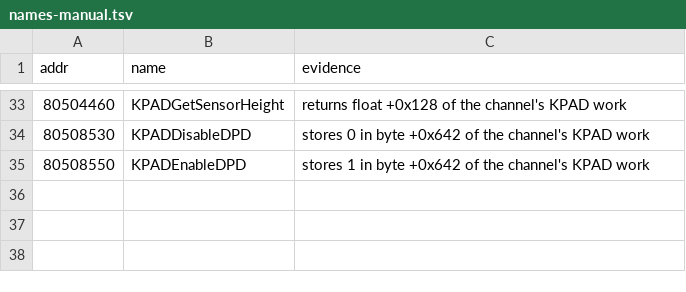
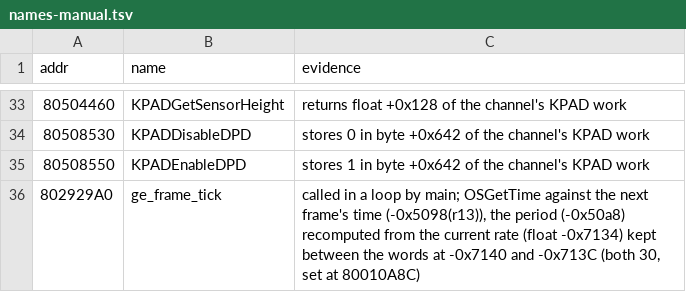
Before and after one commit to Coockie1173/Janus-Project, a TSV file: config/names-manual.tsv, drawn as a sheet; only a part is shown, gaps mark what is left out; the diff names each change by its address in the sheet, - before the commit and + after, or states it on an @@ line.

```diff
--- a/config/names-manual.tsv
+++ b/config/names-manual.tsv
+row 36: 802929A0 | ge_frame_tick | called in a loop by main; OSGetTime against the next frame's time (-0x5098(r13)), the period (-0x50a8) recomputed from the current rate (float -0x7134) kept between the words at -0x7140 and -0x713C (both 30, set at 80010A8C)
```
Also changed, not shown: 6 other files.
